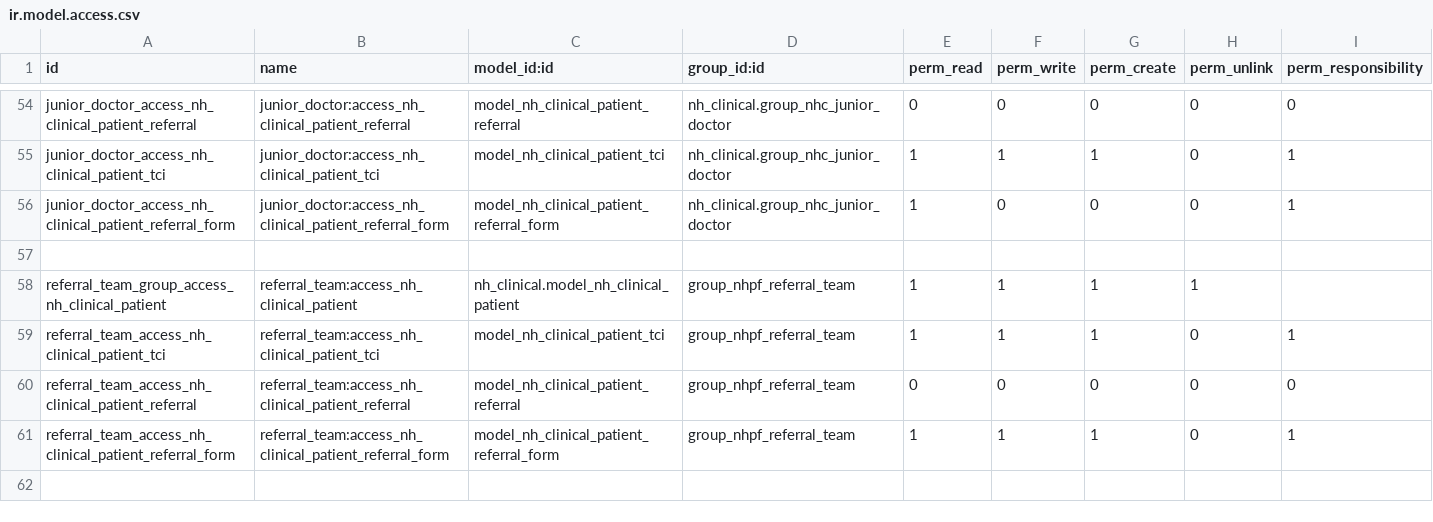
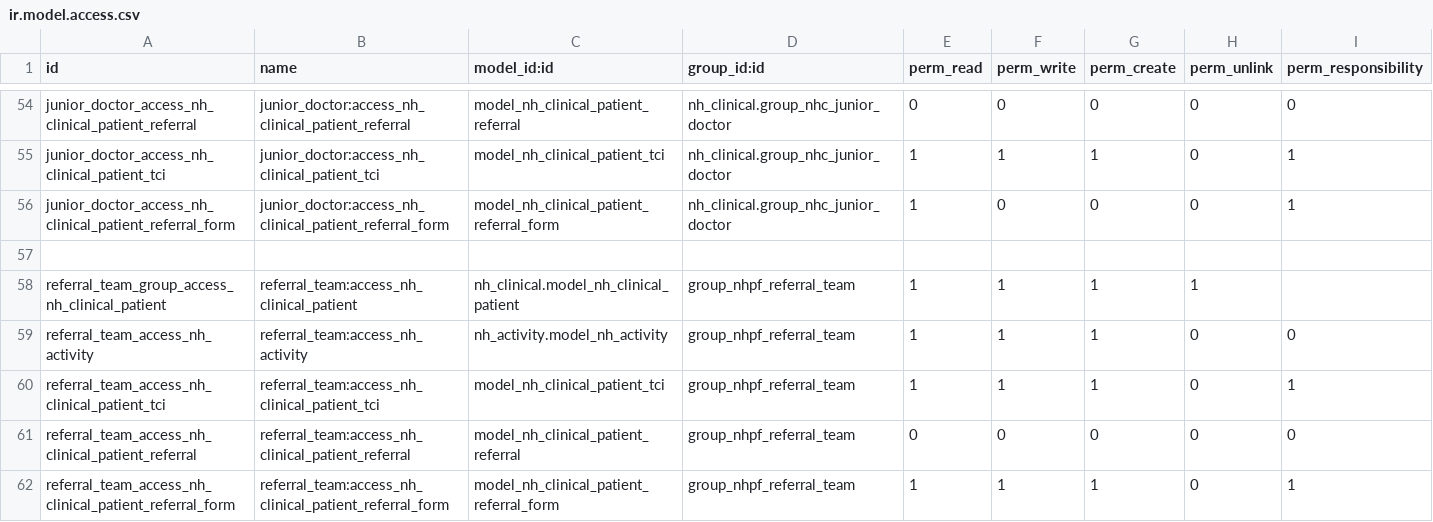
Before and after one commit to AppertaFoundation/patientflow, a CSV file: nh_patient_flow/security/ir.model.access.csv, drawn as a sheet; only a part is shown, gaps mark what is left out; the diff names each change by its address in the sheet, - before the commit and + after, or states it on an @@ line.

```diff
--- a/nh_patient_flow/security/ir.model.access.csv
+++ b/nh_patient_flow/security/ir.model.access.csv
+row 59: referral_team_access_nh_activity | referral_team:access_nh_activity | nh_activity.model_nh_activity | group_nhpf_referral_team | 1 | 1 | 1 | 0 | 0
```
Also changed, not shown: nh_etake_list/security/ir.model.access.csv, 1 other file.
